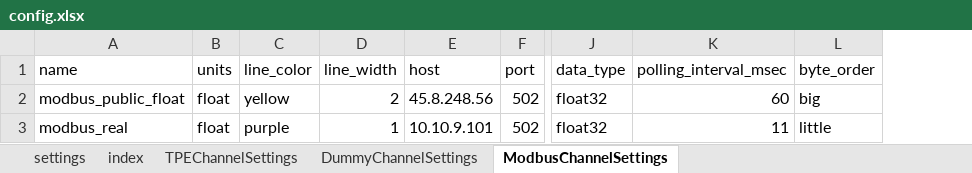
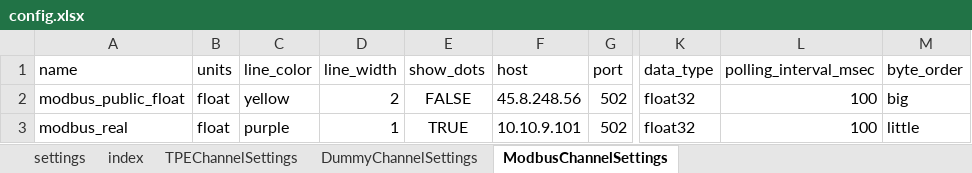
Before and after one commit to D00MSDAYYY/tango_alpine, an Excel workbook: resources/config.xlsx, sheet ModbusChannelSettings, drawn as a sheet; only a part is shown, gaps mark what is left out; values as stored, in another font and other column widths than the file's, no borders; addresses are those after the commit; the diff names each change by its address in the sheet, - before the commit and + after, or states it on an @@ line.

```diff
--- a/resources/config.xlsx (sheet ModbusChannelSettings)
+++ b/resources/config.xlsx (sheet ModbusChannelSettings)
+column E (show_dots), rows 2-3: FALSE | TRUE
-L2 (polling_interval_msec): 60
+L2 (polling_interval_msec): 100
-L3 (polling_interval_msec): 11
+L3 (polling_interval_msec): 100
```
Also changed, not shown: sheet settings, sheet DummyChannelSettings, sheet TPEChannelSettings, 16 other files.
